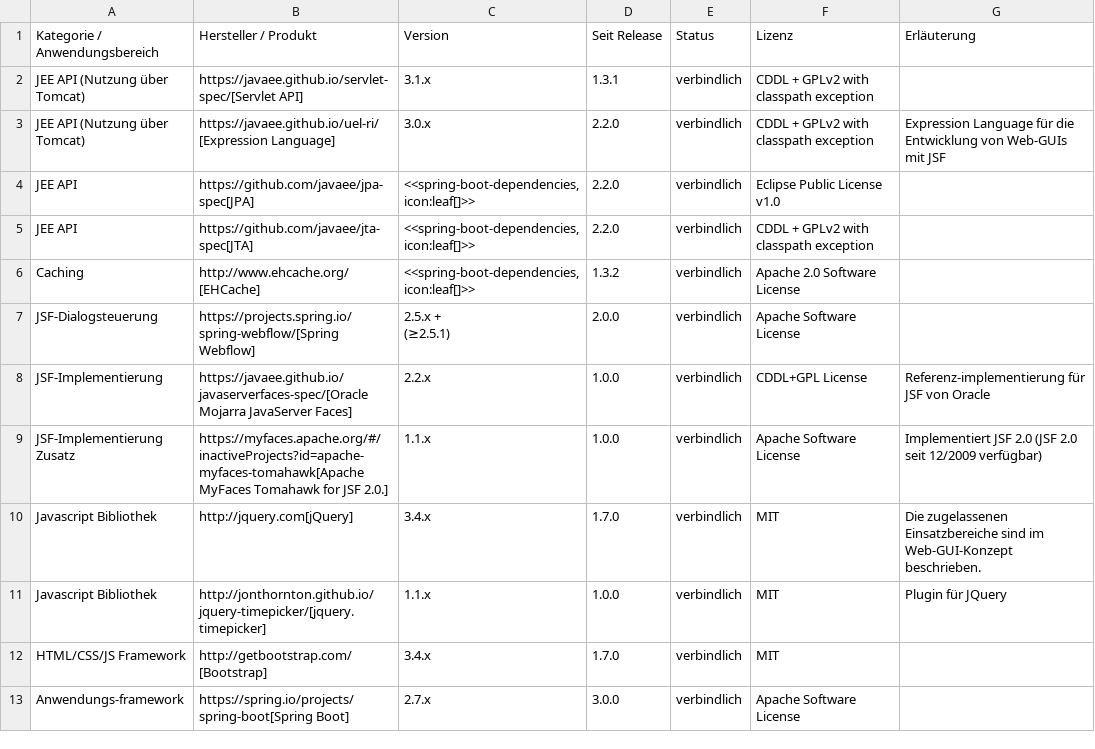
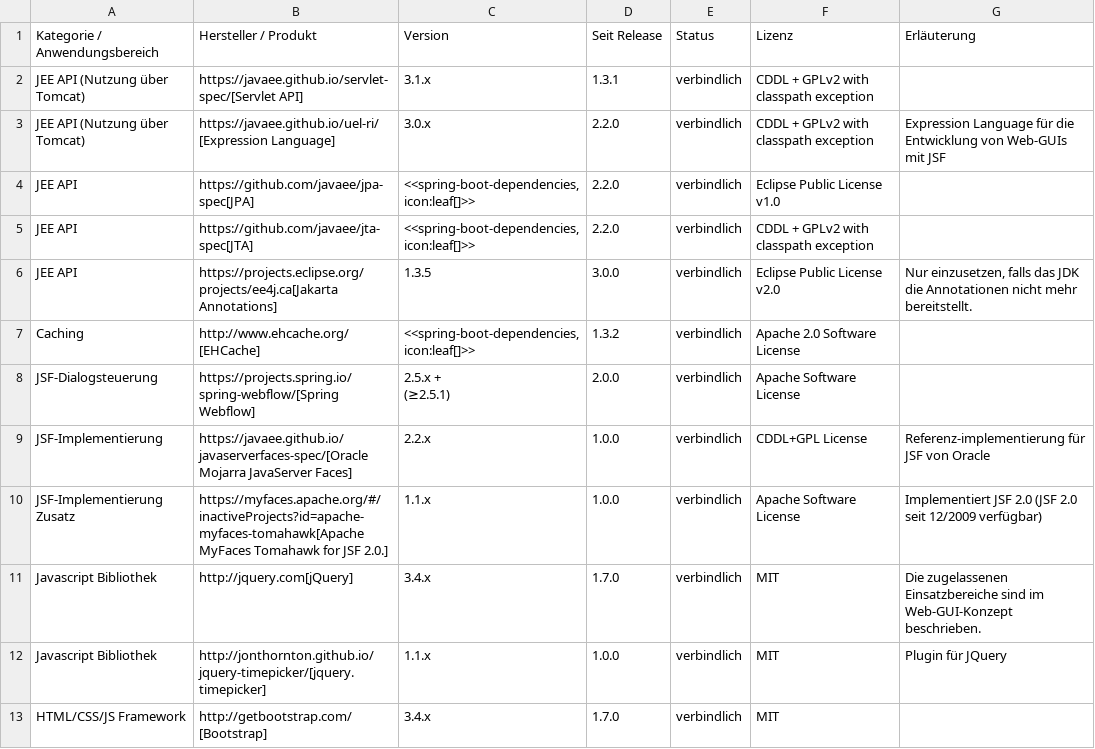
Before and after one commit to IsyFact/isyfact-standards, a CSV file: isyfact-standards-doc/src/docs/antora/modules/einstieg/partials/Produktkatalog_IsyFact_v3_x_x_Produktvorgaben_Bibliotheken_Anwendungsentwicklung_Java_Spring_Entwicklung.csv, drawn as a sheet; only a part is shown; the shorter side is filled out with more unchanged rows.

Commit message:
docs: IFS-2412 add Jakarta Annotations (from Jakarta EE 8)

```diff
--- a/isyfact-standards-doc/src/docs/antora/modules/einstieg/partials/Produktkatalog_IsyFact_v3_x_x_Produktvorgaben_Bibliotheken_Anwendungsentwicklung_Java_Spring_Entwicklung.csv
+++ b/isyfact-standards-doc/src/docs/antora/modules/einstieg/partials/Produktkatalog_IsyFact_v3_x_x_Produktvorgaben_Bibliotheken_Anwendungsentwicklung_Java_Spring_Entwicklung.csv
@@ -5,2 +5,3 @@ JEE API;https://github.com/javaee/jpa-spec[JPA];<<spring-boot-dependencies,icon:
 JEE API;https://github.com/javaee/jta-spec[JTA];<<spring-boot-dependencies,icon:leaf[]>>;2.2.0;verbindlich;CDDL + GPLv2 with classpath exception;
+JEE API;https://projects.eclipse.org/projects/ee4j.ca[Jakarta Annotations];1.3.5;3.0.0;verbindlich;Eclipse Public License v2.0;Nur einzusetzen, falls das JDK die Annotationen nicht mehr bereitstellt.
 Caching;http://www.ehcache.org/[EHCache];<<spring-boot-dependencies,icon:leaf[]>>;1.3.2;verbindlich;Apache 2.0 Software License;
```
Also changed, not shown: 1 other file.
